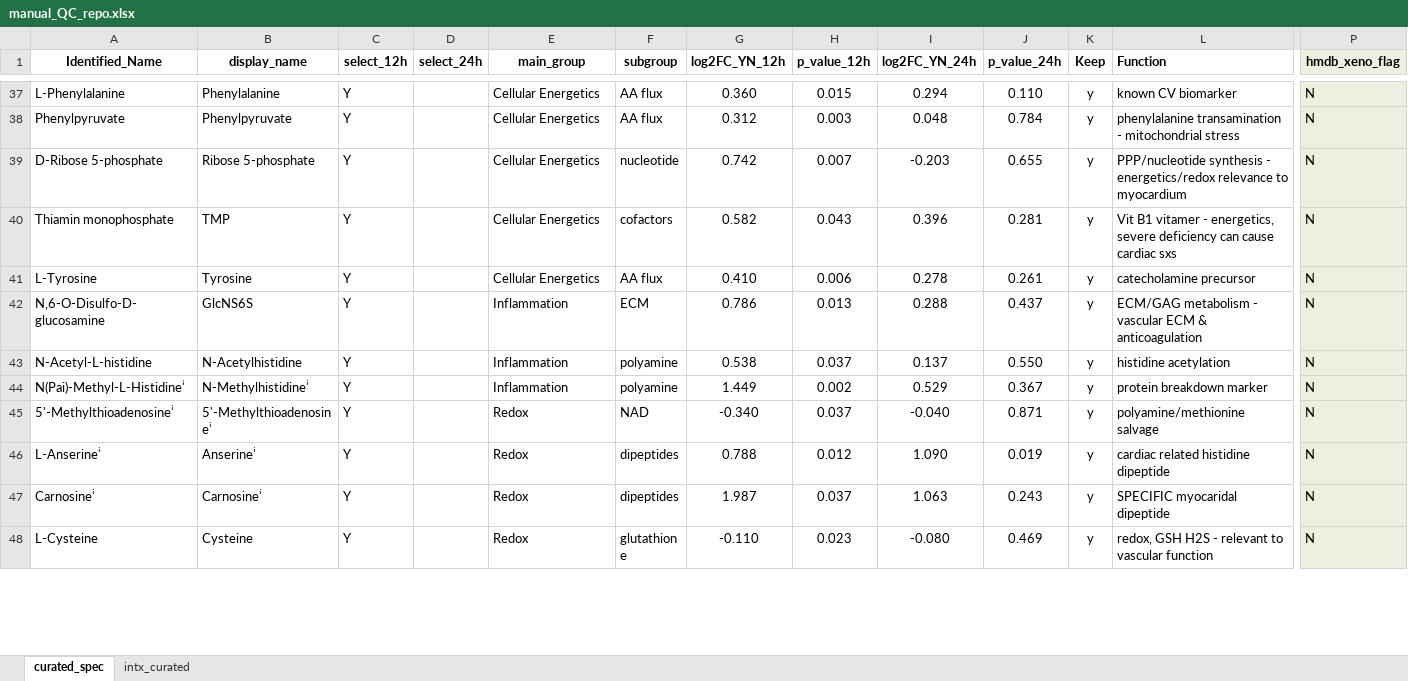
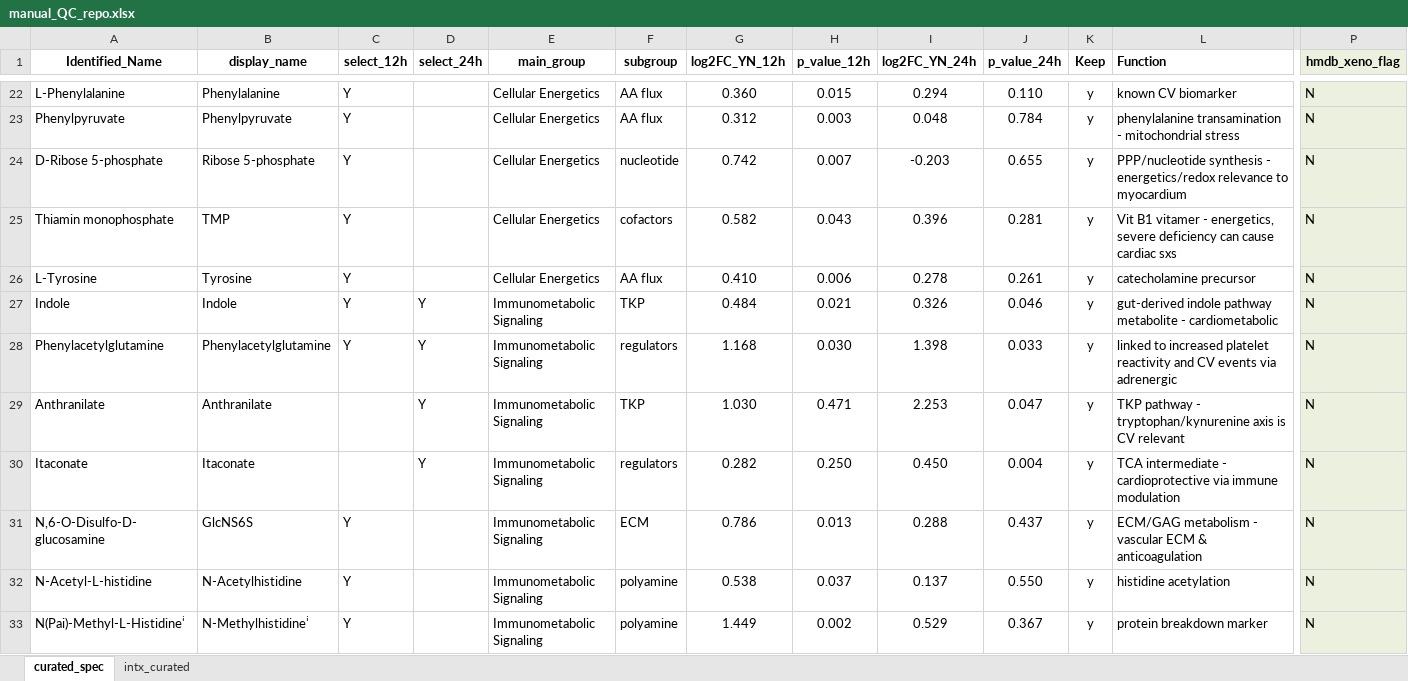
Before and after one commit to jdpreston30/PGD-postop-metabolomics, an Excel workbook: Databases/QC/manual_QC_repo.xlsx, sheet curated_spec, drawn as a sheet; only a part is shown, gaps mark what is left out; the shorter side is filled out with more unchanged rows; values as stored, in another font and other column widths than the file's, no borders; conditional formats not drawn; addresses are those after the commit; rows hold the shown columns only; the diff covers the shown part only; the diff names each change by its address in the sheet, - before the commit and + after, or states it on an @@ line.

Commit message:
updated grouping of metabolites on diverging bars

```diff
--- a/Databases/QC/manual_QC_repo.xlsx (sheet curated_spec)
+++ b/Databases/QC/manual_QC_repo.xlsx (sheet curated_spec)
+row 27: Indole | Indole | Y | Y | Immunometabolic Signaling | TKP | 0.484 | 0.021 | 0.326 | 0.046 | y | gut-derived indole pathway metabolite - cardiometabolic | N
+row 28: Phenylacetylglutamine | Phenylacetylglutamine | Y | Y | Immunometabolic Signaling | regulators | 1.168 | 0.030 | 1.398 | 0.033 | y | linked to increased platelet reactivity and CV events via adrenergic | N
+row 29: Anthranilate | Anthranilate |  | Y | Immunometabolic Signaling | TKP | 1.030 | 0.471 | 2.253 | 0.047 | y | TKP pathway - tryptophan/kynurenine axis is CV relevant | N
+row 30: Itaconate | Itaconate |  | Y | Immunometabolic Signaling | regulators | 0.282 | 0.250 | 0.450 | 0.004 | y | TCA intermediate - cardioprotective via immune modulation | N
-E31:E33 (main_group): Inflammation
+E31:E33 (main_group): Immunometabolic Signaling
```
Also changed, not shown: 4 added rows, 8 removed rows, 7 moved rows and 5 edited cells elsewhere in this sheet, sheet intx_curated, 31 other files.
